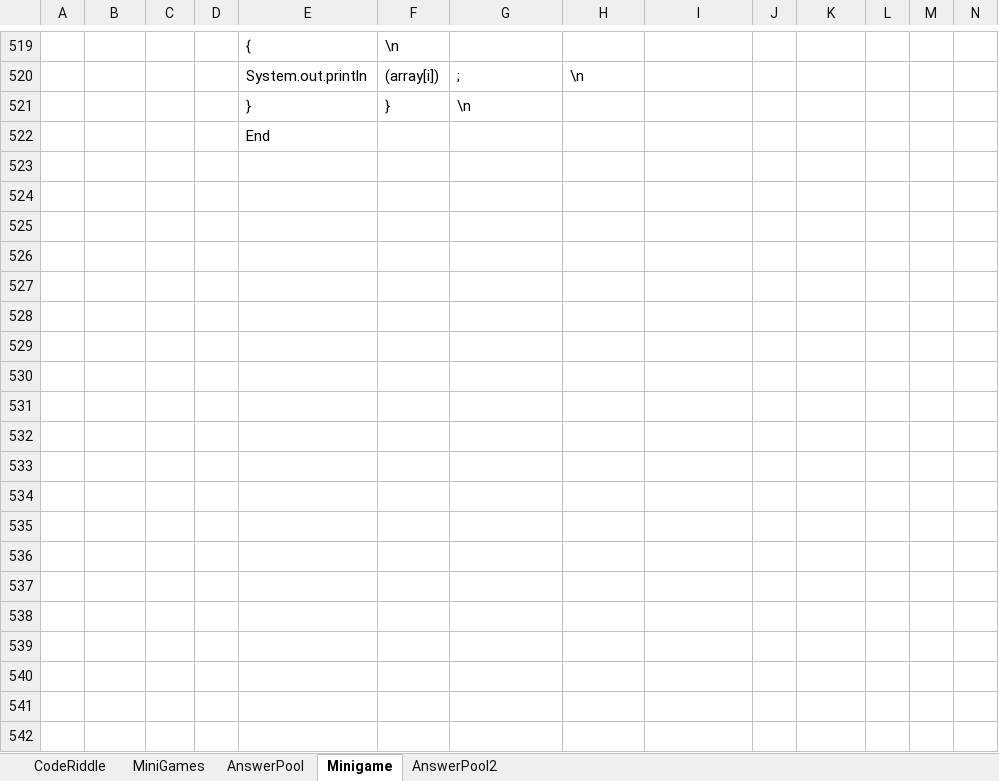
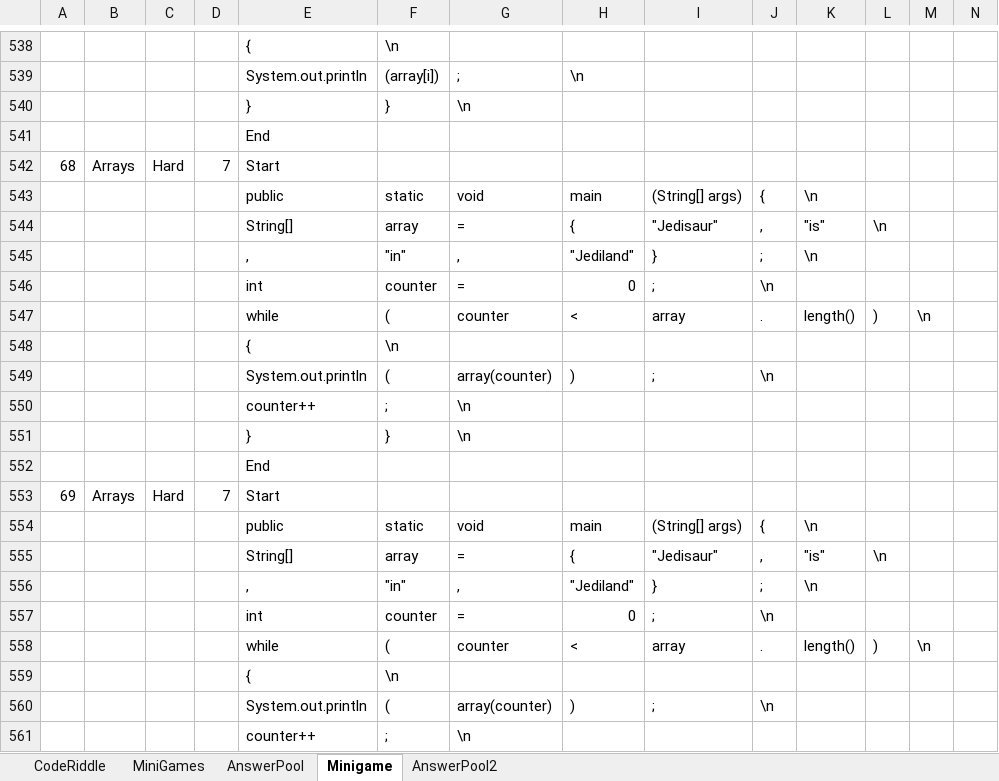
Before and after one commit to fernandezaaron/CodexLearning, an Excel workbook: assets/excel/Minigames.xlsx, sheet Minigame, drawn as a sheet; only a part is shown, gaps mark what is left out; values as stored, in another font and other column widths than the file's, no borders; rows hold the shown columns only; the diff covers the shown part only; the diff names each change by its address in the sheet, - before the commit and + after, or states it on an @@ line.

```diff
--- a/assets/excel/Minigames.xlsx (sheet Minigame)
+++ b/assets/excel/Minigames.xlsx (sheet Minigame)
+row 542: 68 | Arrays | Hard | 7 | Start
+row 543:  |  |  |  | public | static | void | main | (String[] args) | { | \n
+row 544:  |  |  |  | String[] | array | = | { | "Jedisaur" | , | "is" | \n
+row 545:  |  |  |  | , | "in" | , | "Jediland" | } | ; | \n
+row 546:  |  |  |  | int | counter | = | 0 | ; | \n
+row 547:  |  |  |  | while | ( | counter | < | array | . | length() | ) | \n
+row 548:  |  |  |  | { | \n
+row 549:  |  |  |  | System.out.println | ( | array(counter) | ) | ; | \n
+row 550:  |  |  |  | counter++ | ; | \n
+row 551:  |  |  |  | } | } | \n
+row 552:  |  |  |  | End
+row 553: 69 | Arrays | Hard | 7 | Start
+row 554:  |  |  |  | public | static | void | main | (String[] args) | { | \n
+row 555:  |  |  |  | String[] | array | = | { | "Jedisaur" | , | "is" | \n
+row 556:  |  |  |  | , | "in" | , | "Jediland" | } | ; | \n
+row 557:  |  |  |  | int | counter | = | 0 | ; | \n
+row 558:  |  |  |  | while | ( | counter | < | array | . | length() | ) | \n
+row 559:  |  |  |  | { | \n
+row 560:  |  |  |  | System.out.println | ( | array(counter) | ) | ; | \n
+row 561:  |  |  |  | counter++ | ; | \n
```
Also changed, not shown: 117 added rows, 1 edited cell and row numbers in column A elsewhere in this sheet, 2 other files.
